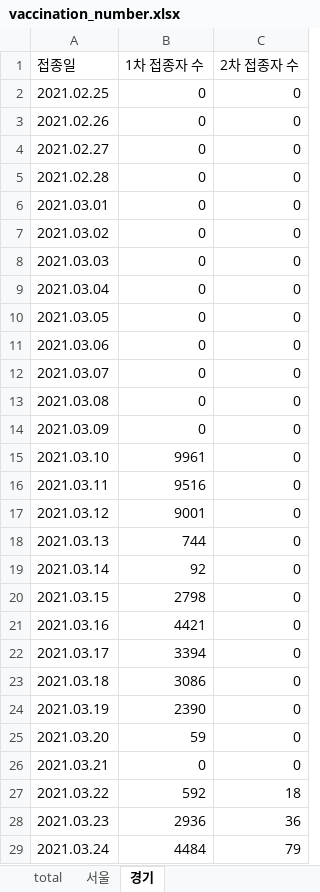
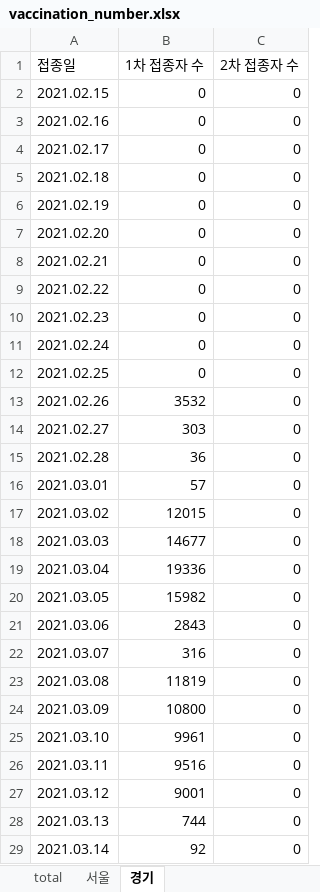
Before and after one commit to YunjeongLee/COVID19_SeoulGyeonggi, an Excel workbook: data/vaccine/vaccination_number.xlsx, sheet 경기, drawn as a sheet; only a part is shown; the shorter side is filled out with more unchanged rows; values as stored, in another font and other column widths than the file's, no borders; addresses are those after the commit; the diff names each change by its address in the sheet, - before the commit and + after, or states it on an @@ line.

```diff
--- a/data/vaccine/vaccination_number.xlsx (sheet 경기)
+++ b/data/vaccine/vaccination_number.xlsx (sheet 경기)
+row 2: 2021.02.15 | 0 | 0
+row 3: 2021.02.16 | 0 | 0
+row 4: 2021.02.17 | 0 | 0
+row 5: 2021.02.18 | 0 | 0
+row 6: 2021.02.19 | 0 | 0
+row 7: 2021.02.20 | 0 | 0
+row 8: 2021.02.21 | 0 | 0
+row 9: 2021.02.22 | 0 | 0
+row 10: 2021.02.23 | 0 | 0
+row 11: 2021.02.24 | 0 | 0
-B13 (1차 접종자 수): 0
+B13 (1차 접종자 수): 3532
-B14 (1차 접종자 수): 0
+B14 (1차 접종자 수): 303
-B15 (1차 접종자 수): 0
+B15 (1차 접종자 수): 36
-B16 (1차 접종자 수): 0
+B16 (1차 접종자 수): 57
-B17 (1차 접종자 수): 0
+B17 (1차 접종자 수): 12015
-B18 (1차 접종자 수): 0
+B18 (1차 접종자 수): 14677
-B19 (1차 접종자 수): 0
+B19 (1차 접종자 수): 19336
-B20 (1차 접종자 수): 0
+B20 (1차 접종자 수): 15982
-B21 (1차 접종자 수): 0
+B21 (1차 접종자 수): 2843
-B22 (1차 접종자 수): 0
+B22 (1차 접종자 수): 316
-B23 (1차 접종자 수): 0
+B23 (1차 접종자 수): 11819
-B24 (1차 접종자 수): 0
+B24 (1차 접종자 수): 10800
```
Also changed, not shown: sheet total, sheet 서울, formulas that keep their value, data/vaccine/alpha_delta_effect.xlsx, data/vaccine/vaccine_efficacy.xlsx.
